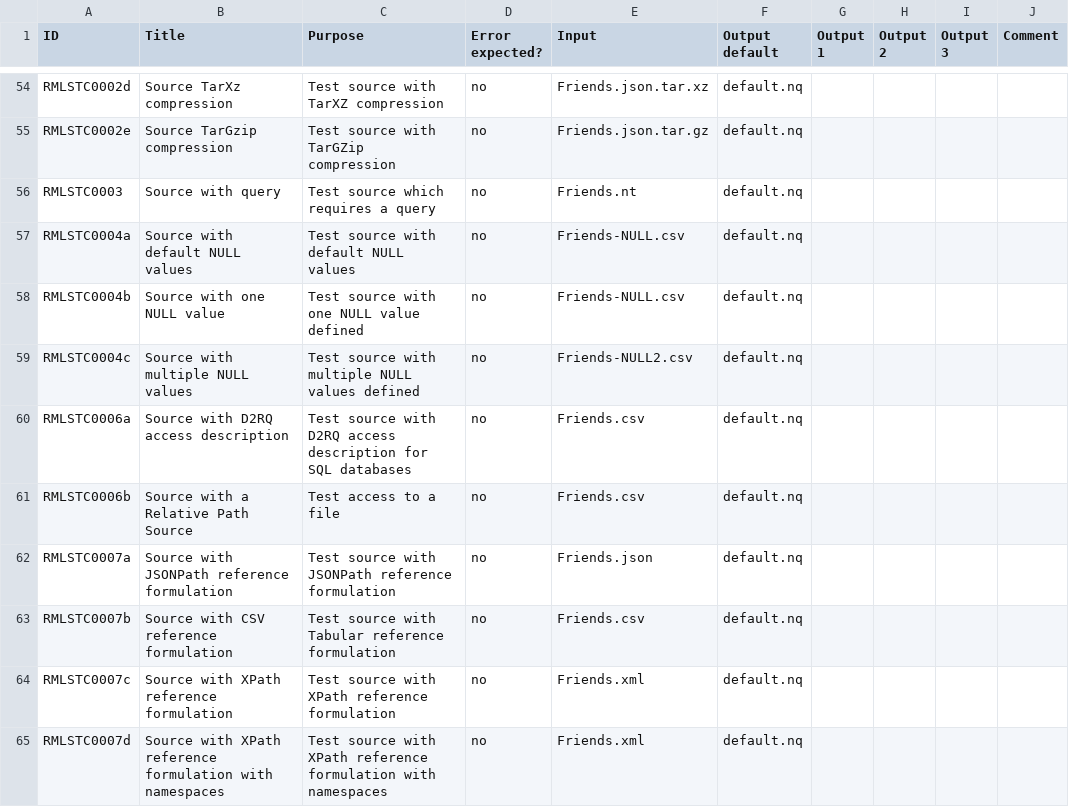
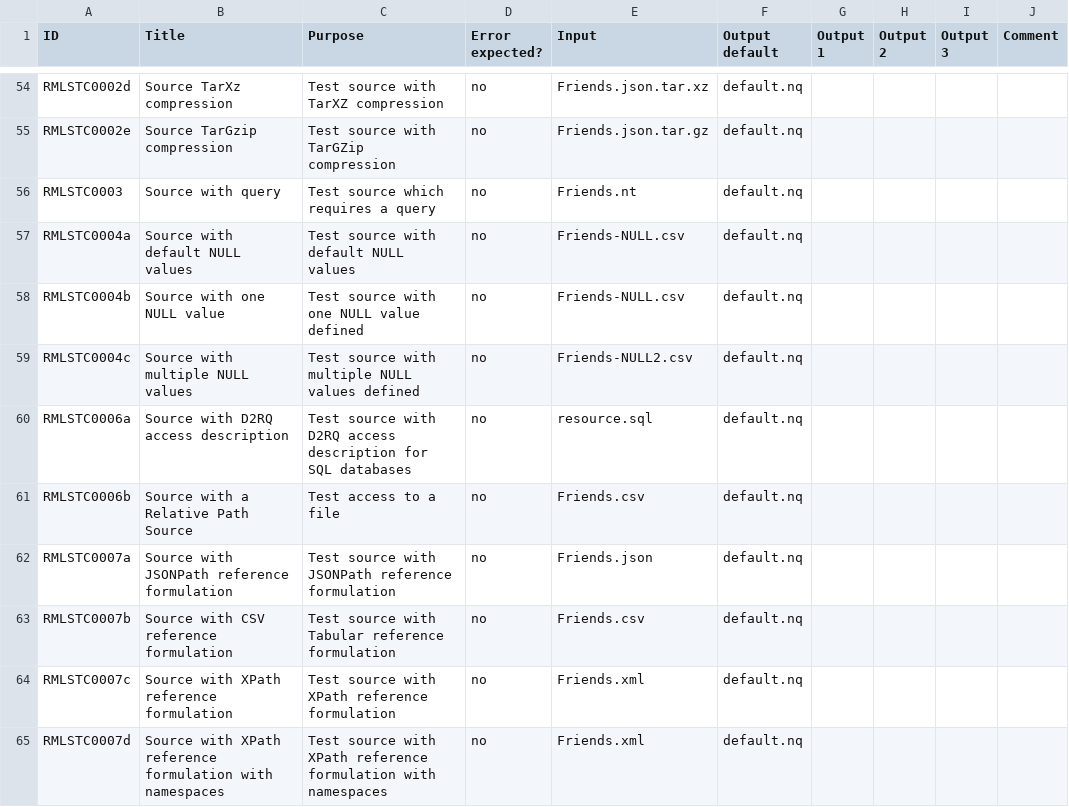
Before and after one commit to kg-construct/rml-io, a CSV file: test-cases/descriptions.csv, drawn as a sheet; only a part is shown, gaps mark what is left out.

```diff
--- a/test-cases/descriptions.csv
+++ b/test-cases/descriptions.csv
@@ -64,3 +64,3 @@ RMLSTC0004b,Source with one NULL value,Test source with one NULL value defined,n
 RMLSTC0004c,Source with multiple NULL values,Test source with multiple NULL values defined,no,Friends-NULL2.csv,default.nq,,,,
-RMLSTC0006a,Source with D2RQ access description,Test source with D2RQ access description for SQL databases,no,Friends.csv,default.nq,,,,
+RMLSTC0006a,Source with D2RQ access description,Test source with D2RQ access description for SQL databases,no,resource.sql,default.nq,,,,
 RMLSTC0006b,Source with a Relative Path Source,Test access to a file,no,Friends.csv,default.nq,,,,
```
Also changed, not shown: test-cases/metadata.csv, 5 other files.
